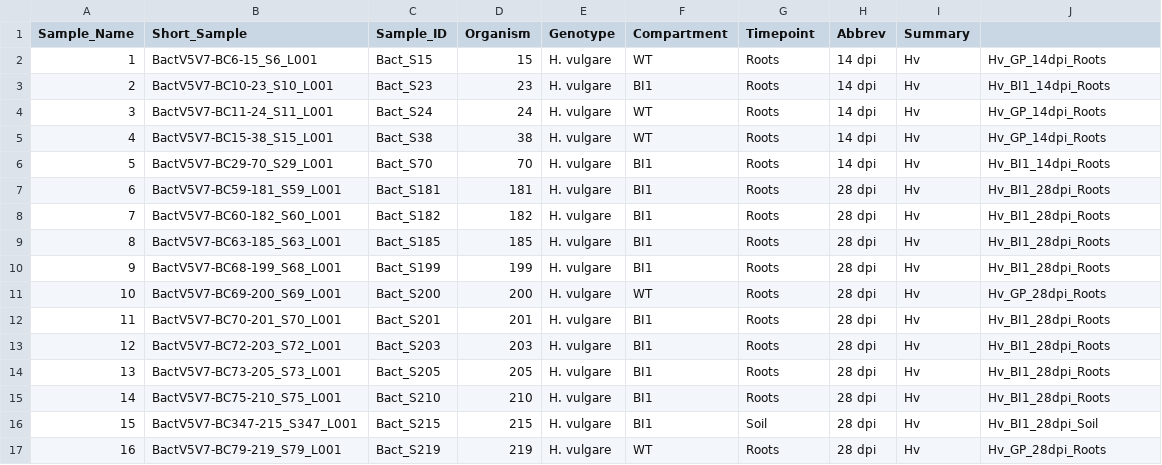
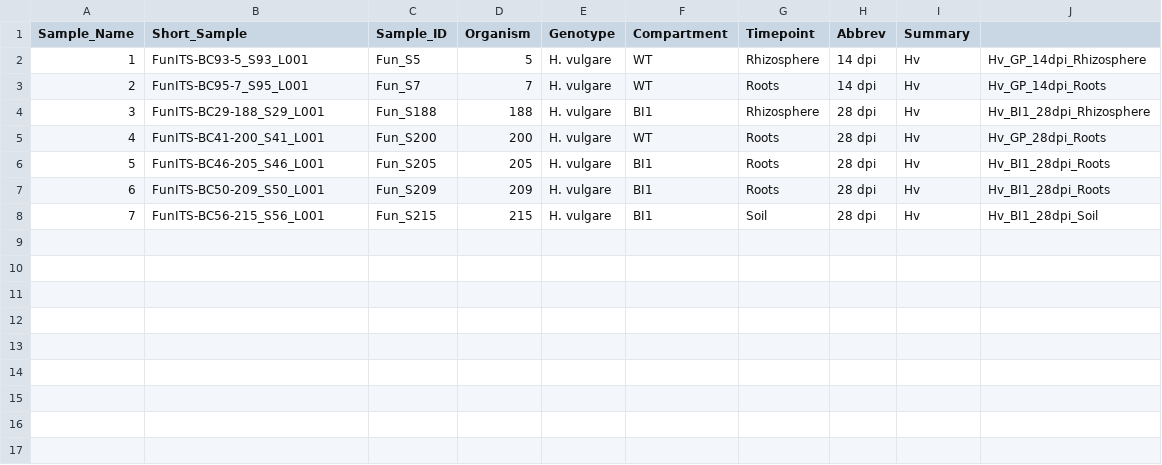
Before and after one commit to SinaedaA/ASP, a TSV file: bacteria/data_analysis/lost_during_filter_species.tsv, drawn as a sheet; removed rows and columns are numbered as before the commit, all else as after; the diff names each change by its address in the sheet, - before the commit and + after, or states it on an @@ line.

```diff
--- a/bacteria/data_analysis/lost_during_filter_species.tsv
+++ b/bacteria/data_analysis/lost_during_filter_species.tsv
-B2 (Short_Sample): BactV5V7-BC6-15_S6_L001
+B2 (Short_Sample): FunITS-BC93-5_S93_L001
-C2 (Sample_ID): Bact_S15
+C2 (Sample_ID): Fun_S5
-D2 (Organism): 15
+D2 (Organism): 5
-G2 (Timepoint): Roots
+G2 (Timepoint): Rhizosphere
-J2: Hv_GP_14dpi_Roots
+J2: Hv_GP_14dpi_Rhizosphere
-row 3: 2 | BactV5V7-BC10-23_S10_L001 | Bact_S23 | 23 | H. vulgare | BI1 | Roots | 14 dpi | Hv | Hv_BI1_14dpi_Roots
-row 4: 3 | BactV5V7-BC11-24_S11_L001 | Bact_S24 | 24 | H. vulgare | WT | Roots | 14 dpi | Hv | Hv_GP_14dpi_Roots
@@ column A (Sample_Name) renumbered between rows 3 and 8 @@
-B3 (Short_Sample): BactV5V7-BC15-38_S15_L001
+B3 (Short_Sample): FunITS-BC95-7_S95_L001
-C3 (Sample_ID): Bact_S38
+C3 (Sample_ID): Fun_S7
-D3 (Organism): 38
+D3 (Organism): 7
-row 6: 5 | BactV5V7-BC29-70_S29_L001 | Bact_S70 | 70 | H. vulgare | BI1 | Roots | 14 dpi | Hv | Hv_BI1_14dpi_Roots
-B4 (Short_Sample): BactV5V7-BC59-181_S59_L001
+B4 (Short_Sample): FunITS-BC29-188_S29_L001
-C4 (Sample_ID): Bact_S181
+C4 (Sample_ID): Fun_S188
-D4 (Organism): 181
+D4 (Organism): 188
-G4 (Timepoint): Roots
+G4 (Timepoint): Rhizosphere
-J4: Hv_BI1_28dpi_Roots
+J4: Hv_BI1_28dpi_Rhizosphere
-row 8: 7 | BactV5V7-BC60-182_S60_L001 | Bact_S182 | 182 | H. vulgare | BI1 | Roots | 28 dpi | Hv | Hv_BI1_28dpi_Roots
-row 9: 8 | BactV5V7-BC63-185_S63_L001 | Bact_S185 | 185 | H. vulgare | BI1 | Roots | 28 dpi | Hv | Hv_BI1_28dpi_Roots
-row 10: 9 | BactV5V7-BC68-199_S68_L001 | Bact_S199 | 199 | H. vulgare | BI1 | Roots | 28 dpi | Hv | Hv_BI1_28dpi_Roots
-B5 (Short_Sample): BactV5V7-BC69-200_S69_L001
+B5 (Short_Sample): FunITS-BC41-200_S41_L001
-C5 (Sample_ID): Bact_S200
+C5 (Sample_ID): Fun_S200
-row 12: 11 | BactV5V7-BC70-201_S70_L001 | Bact_S201 | 201 | H. vulgare | BI1 | Roots | 28 dpi | Hv | Hv_BI1_28dpi_Roots
-row 13: 12 | BactV5V7-BC72-203_S72_L001 | Bact_S203 | 203 | H. vulgare | BI1 | Roots | 28 dpi | Hv | Hv_BI1_28dpi_Roots
-B6 (Short_Sample): BactV5V7-BC73-205_S73_L001
+B6 (Short_Sample): FunITS-BC46-205_S46_L001
-C6 (Sample_ID): Bact_S205
+C6 (Sample_ID): Fun_S205
-B7 (Short_Sample): BactV5V7-BC75-210_S75_L001
+B7 (Short_Sample): FunITS-BC50-209_S50_L001
-C7 (Sample_ID): Bact_S210
+C7 (Sample_ID): Fun_S209
-D7 (Organism): 210
+D7 (Organism): 209
-B8 (Short_Sample): BactV5V7-BC347-215_S347_L001
+B8 (Short_Sample): FunITS-BC56-215_S56_L001
-C8 (Sample_ID): Bact_S215
+C8 (Sample_ID): Fun_S215
-row 17: 16 | BactV5V7-BC79-219_S79_L001 | Bact_S219 | 219 | H. vulgare | WT | Roots | 28 dpi | Hv | Hv_GP_28dpi_Roots
```
Also changed, not shown: bacteria/data_analysis/lost_during_filter_class.tsv, bacteria/data_analysis/lost_during_filter_family.tsv, 22 other files.
